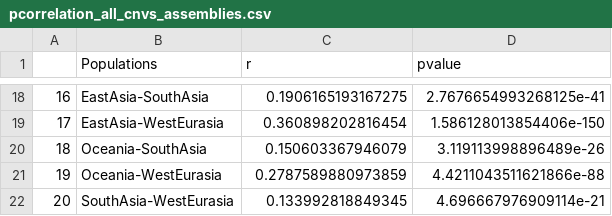
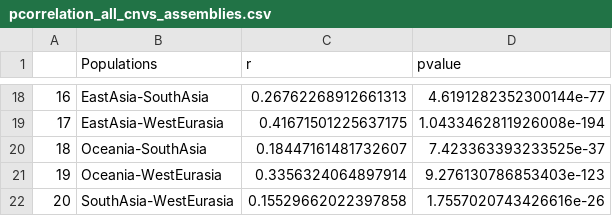
Before and after one commit to LuciaBazanW/cnv_sgdp, a CSV file: data/pcorrelation_all_cnvs_assemblies.csv, drawn as a sheet; only a part is shown, gaps mark what is left out; the diff covers the shown part only.

```diff
--- a/data/pcorrelation_all_cnvs_assemblies.csv
+++ b/data/pcorrelation_all_cnvs_assemblies.csv
@@ -18,5 +18,5 @@
-16,EastAsia-SouthAsia,0.1906165193167275,2.7676654993268125e-41
-17,EastAsia-WestEurasia,0.360898202816454,1.586128013854406e-150
-18,Oceania-SouthAsia,0.150603367946079,3.119113998896489e-26
-19,Oceania-WestEurasia,0.2787589880973859,4.4211043511621866e-88
-20,SouthAsia-WestEurasia,0.133992818849345,4.696667976909114e-21
+16,EastAsia-SouthAsia,0.26762268912661313,4.6191282352300144e-77
+17,EastAsia-WestEurasia,0.41671501225637175,1.0433462811926008e-194
+18,Oceania-SouthAsia,0.18447161481732607,7.423363393233525e-37
+19,Oceania-WestEurasia,0.3356324064897914,9.276130786853403e-123
+20,SouthAsia-WestEurasia,0.15529662022397858,1.7557020743426616e-26
```
Also changed, not shown: 32 edited cells elsewhere in this file, data/pcorrelation_differentiated_cnvs_assemblies.csv, 17 other files.
